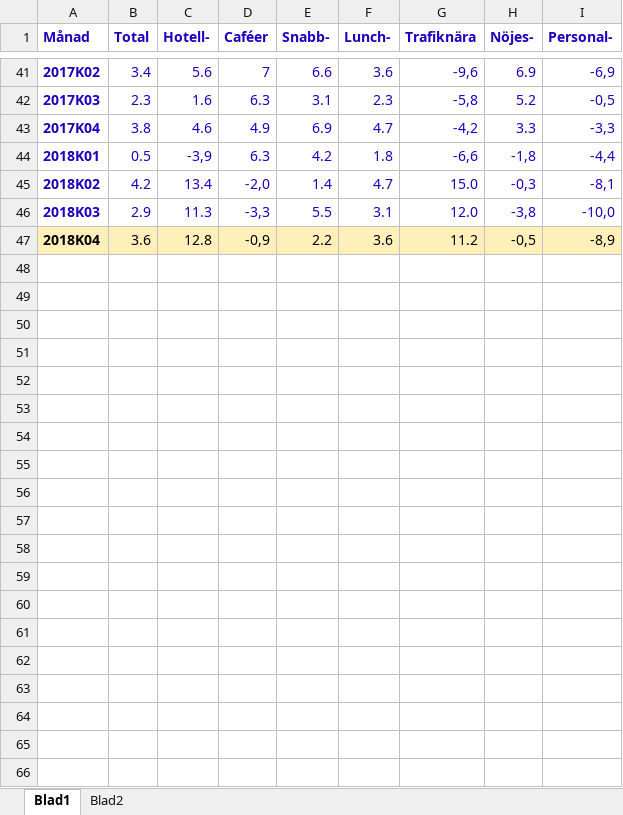
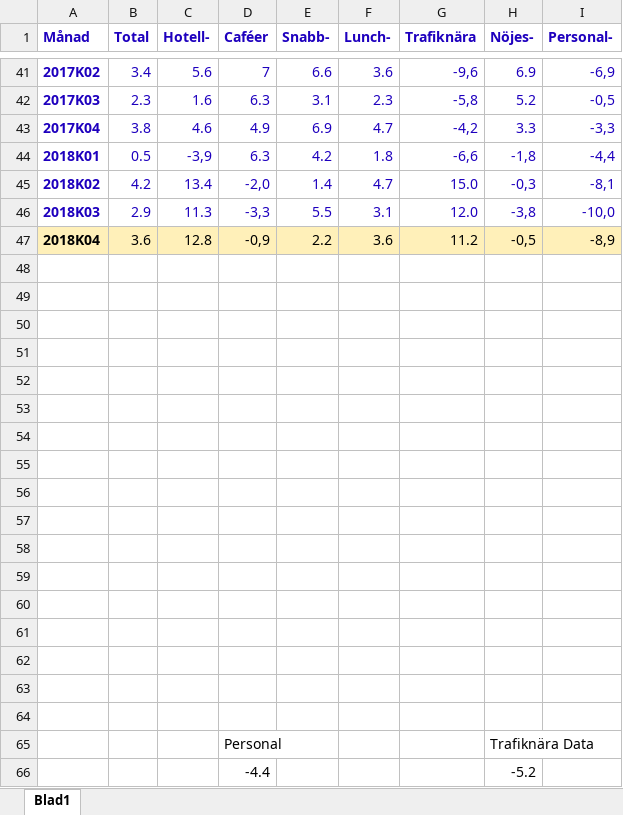
Before and after one commit to DickEriksson/Suspects-1, an Excel workbook: Restauranger.xlsx, sheet Blad1, drawn as a sheet; only a part is shown, gaps mark what is left out; values as stored, in another font and other column widths than the file's, no borders; charts and pictures not drawn; the diff covers the shown part only; the diff names each change by its address in the sheet, - before the commit and + after, or states it on an @@ line.

Commit message:
Add files via upload

```diff
--- a/Restauranger.xlsx (sheet Blad1)
+++ b/Restauranger.xlsx (sheet Blad1)
-sheet tab: Blad2
+row 48: (empty)
+row 49: (empty)
+row 50: (empty)
+row 51: (empty)
+row 52: (empty)
+row 53: (empty)
+row 54: (empty)
+row 55: (empty)
+row 56: (empty)
+row 57: (empty)
+row 58: (empty)
+row 59: (empty)
+row 60: (empty)
+row 61: (empty)
+row 62: (empty)
+row 63: (empty)
+row 64: (empty)
+row 65:  |  |  | Personal |  |  |  | Trafiknära Data
+row 66:  |  |  | -4.4 |  |  |  | -5.2
```
Also changed, not shown: 43 added rows elsewhere in this sheet, charts or pictures.
